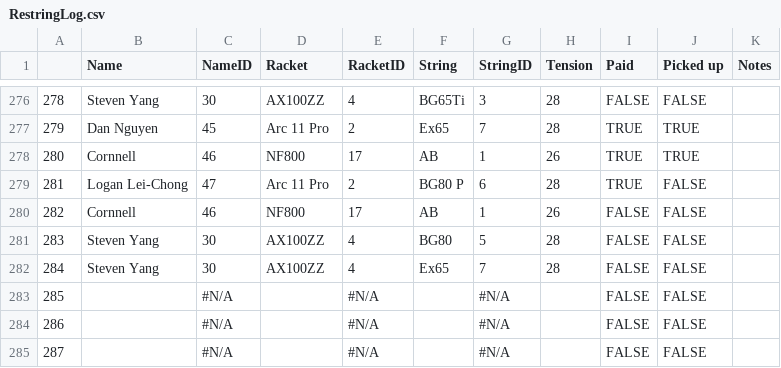
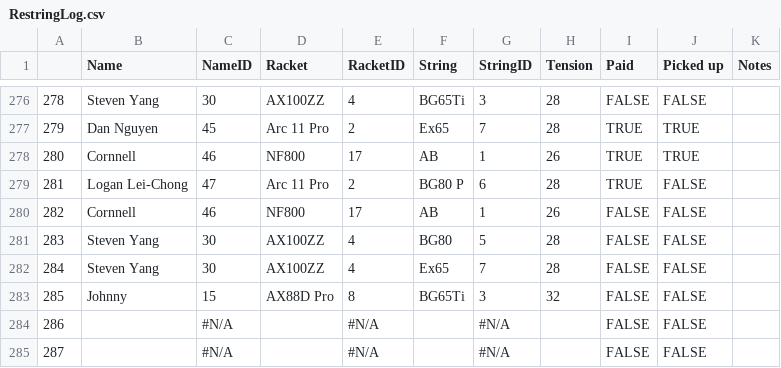
Before and after one commit to Brandonlee-2002/Stringing-Analysis, a CSV file: data/RestringLog.csv, drawn as a sheet; only a part is shown, gaps mark what is left out; the diff names each change by its address in the sheet, - before the commit and + after, or states it on an @@ line.

Commit message:
updated workflows

```diff
--- a/data/RestringLog.csv
+++ b/data/RestringLog.csv
-B283 (Name): (empty)
+B283 (Name): Johnny
-C283 (NameID): #N/A
+C283 (NameID): 15
-D283 (Racket): (empty)
+D283 (Racket): AX88D Pro
-E283 (RacketID): #N/A
+E283 (RacketID): 8
-F283 (String): (empty)
+F283 (String): BG65Ti
-G283 (StringID): #N/A
+G283 (StringID): 3
-H283 (Tension): (empty)
+H283 (Tension): 32
```
